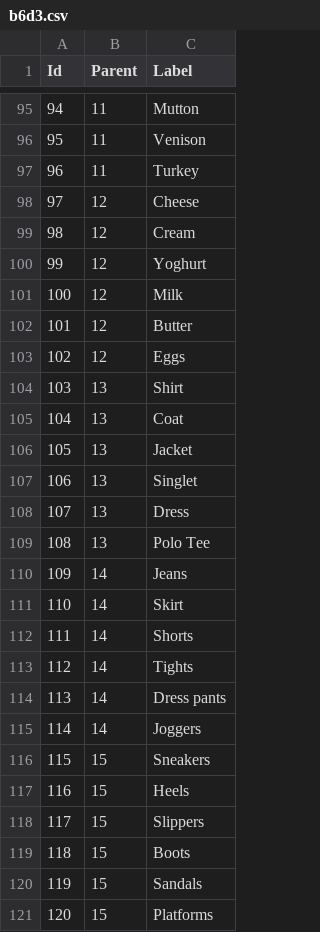
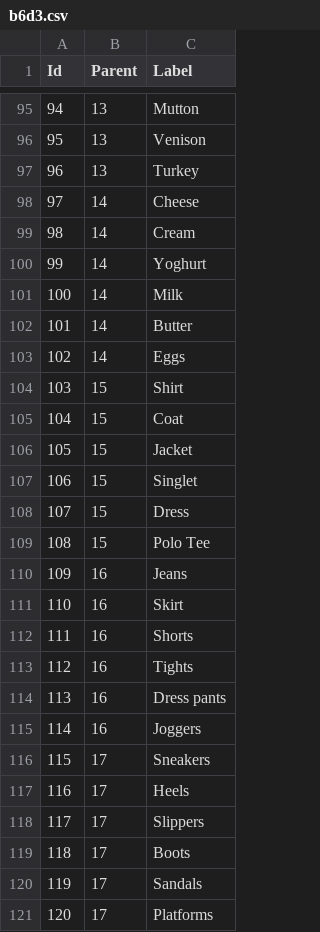
Before and after one commit to bertojo/cs4249-assgn1, a CSV file: data/b6d3.csv, drawn as a sheet; only a part is shown, gaps mark what is left out; the diff covers the shown part only.

```diff
--- a/data/b6d3.csv
+++ b/data/b6d3.csv
@@ -95,27 +95,27 @@ Id,Parent,Label
-94,11,Mutton
-95,11,Venison
-96,11,Turkey
-97,12,Cheese
-98,12,Cream
-99,12,Yoghurt
-100,12,Milk
-101,12,Butter
-102,12,Eggs
-103,13,Shirt
-104,13,Coat
-105,13,Jacket
-106,13,Singlet
-107,13,Dress
-108,13,Polo Tee
-109,14,Jeans
-110,14,Skirt
-111,14,Shorts
-112,14,Tights
-113,14,Dress pants
-114,14,Joggers
-115,15,Sneakers
-116,15,Heels
-117,15,Slippers
-118,15,Boots
-119,15,Sandals
-120,15,Platforms
+94,13,Mutton
+95,13,Venison
+96,13,Turkey
+97,14,Cheese
+98,14,Cream
+99,14,Yoghurt
+100,14,Milk
+101,14,Butter
+102,14,Eggs
+103,15,Shirt
+104,15,Coat
+105,15,Jacket
+106,15,Singlet
+107,15,Dress
+108,15,Polo Tee
+109,16,Jeans
+110,16,Skirt
+111,16,Shorts
+112,16,Tights
+113,16,Dress pants
+114,16,Joggers
+115,17,Sneakers
+116,17,Heels
+117,17,Slippers
+118,17,Boots
+119,17,Sandals
+120,17,Platforms
```
Also changed, not shown: 129 edited cells elsewhere in this file.
